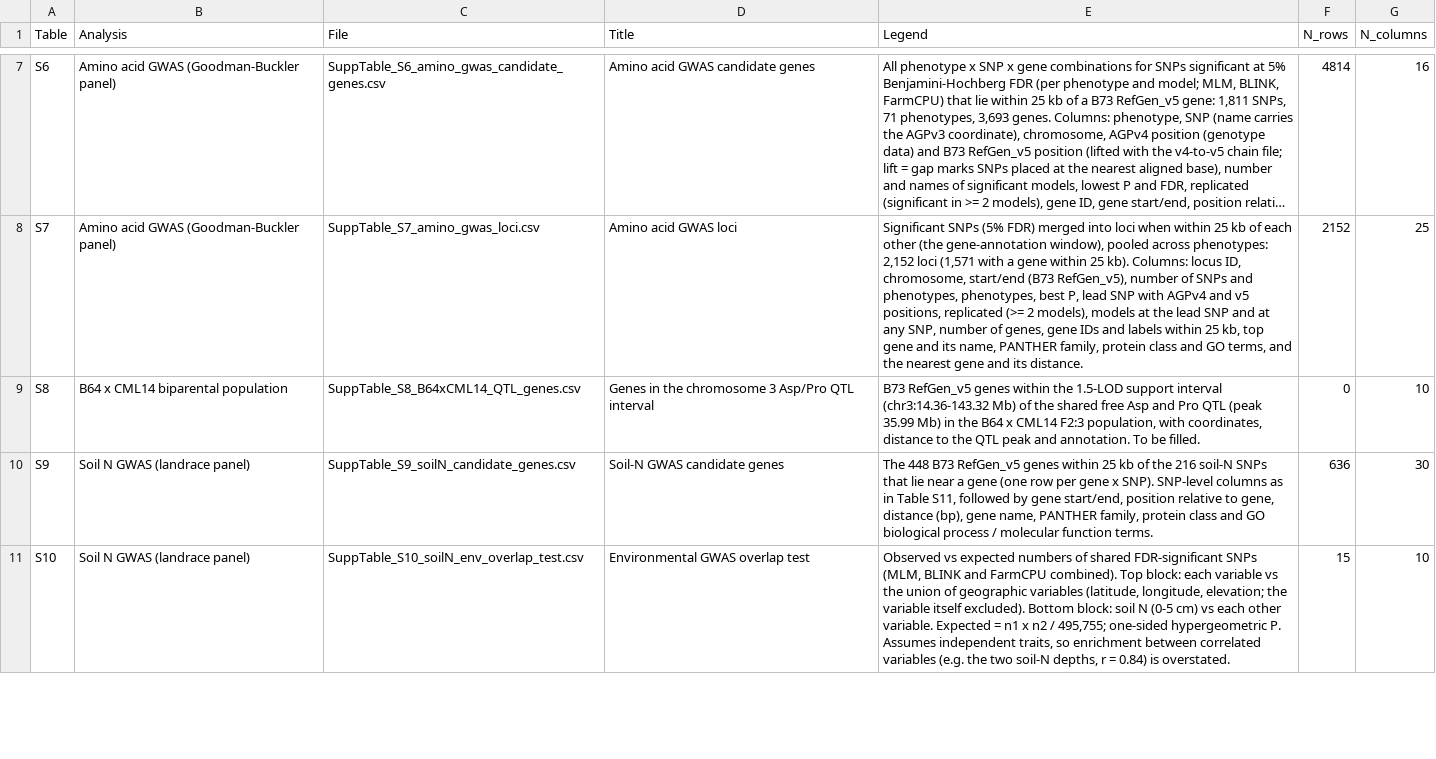
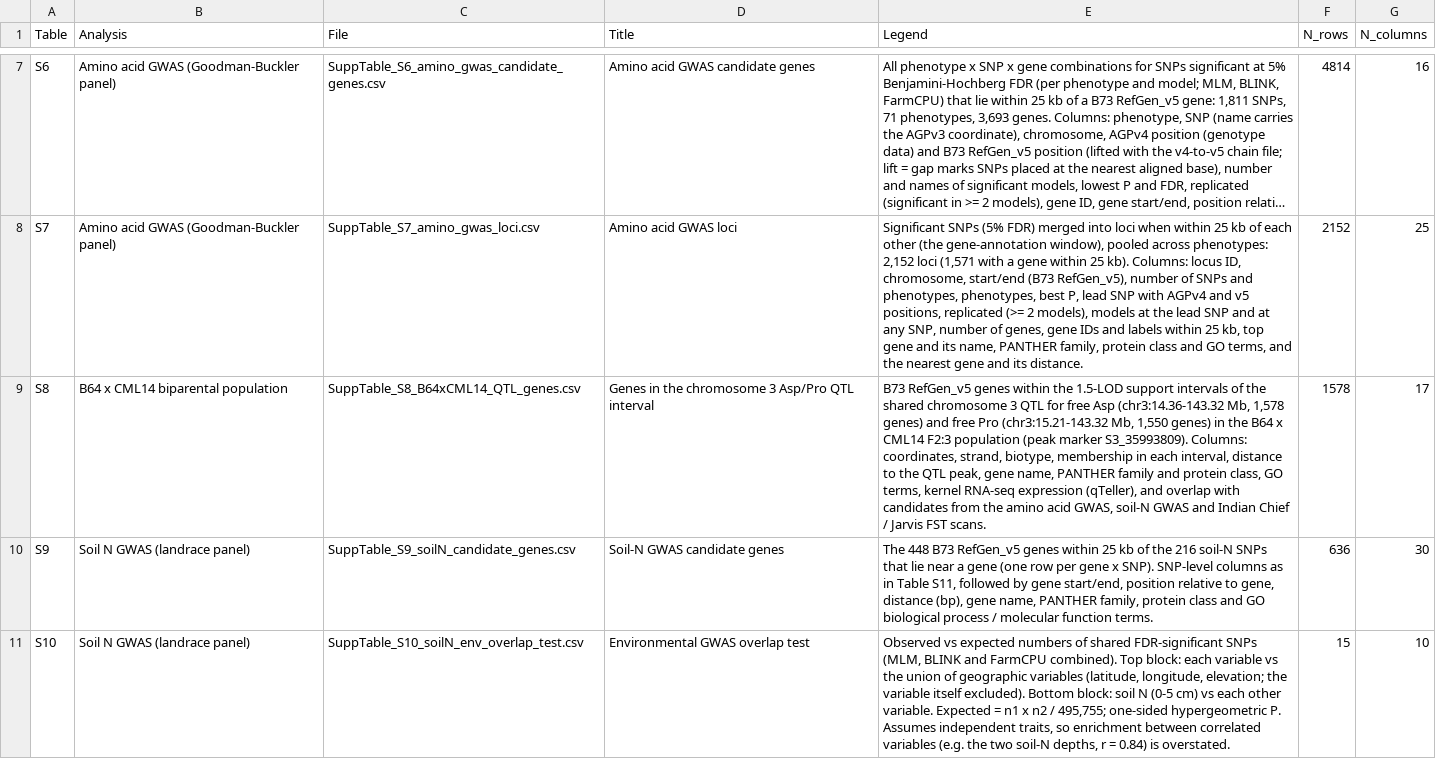
Before and after one commit to nirwan1265/Grain_N_remobilization, a CSV file: final/supp_tables/SuppTable_index.csv, drawn as a sheet; only a part is shown, gaps mark what is left out; long unchanged cells end in …; the diff names each change by its address in the sheet, - before the commit and + after, or states it on an @@ line.

```diff
--- a/final/supp_tables/SuppTable_index.csv
+++ b/final/supp_tables/SuppTable_index.csv
-E9 (Legend): …1.5-LOD support interval (chr3:14.36-143.32 Mb) of the shared free Asp and Pro QTL (peak 35.99 Mb) in the B64 x CML14 F2:3 population, with coordinates, distance to the QTL peak and annotation. To be filled.
+E9 (Legend): …1.5-LOD support intervals of the shared chromosome 3 QTL for free Asp (chr3:14.36-143.32 Mb, 1,578 genes) and free Pro (chr3:15.21-143.32 Mb, 1,550 genes) in the B64 x CML14 F2:3 population (peak marker S3_35993809). Columns: coordinates, strand, biotype, membership in each interval, distance to the QTL peak, gene name, PANTHER family and protein class, GO terms, kernel RNA-seq expression (qTeller), and overlap with candidates from the amino acid GWAS, soil-N GWAS and Indian Chief / Jarvis FST scans.
-F9 (N_rows): 0
+F9 (N_rows): 1578
-G9 (N_columns): 10
+G9 (N_columns): 17
```
Also changed, not shown: 10 other files.
